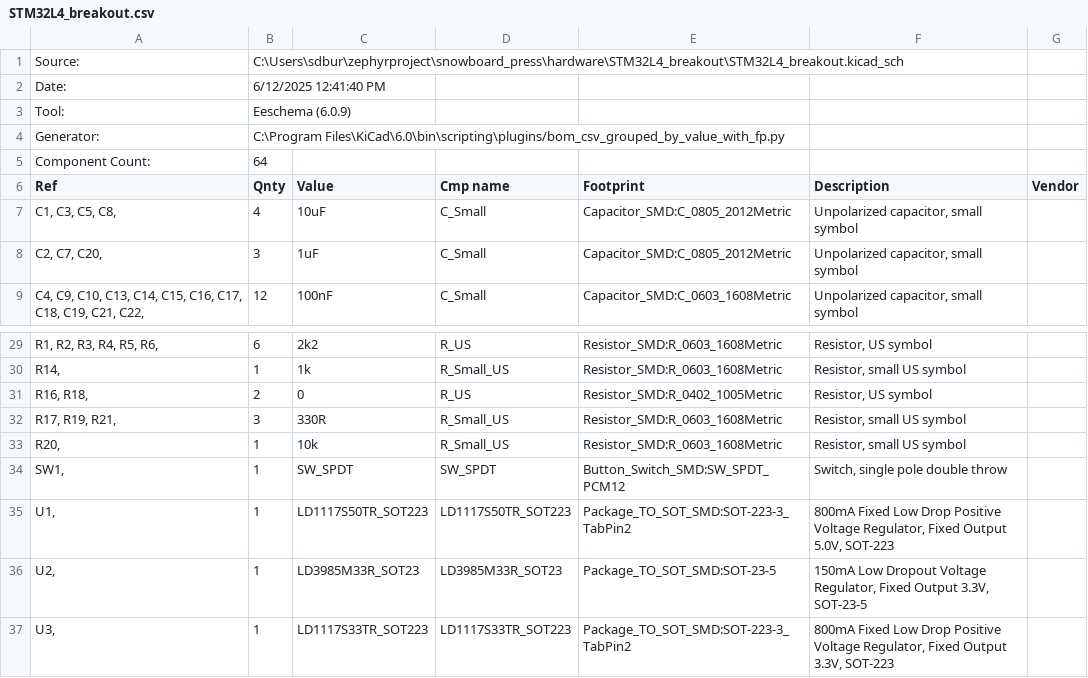
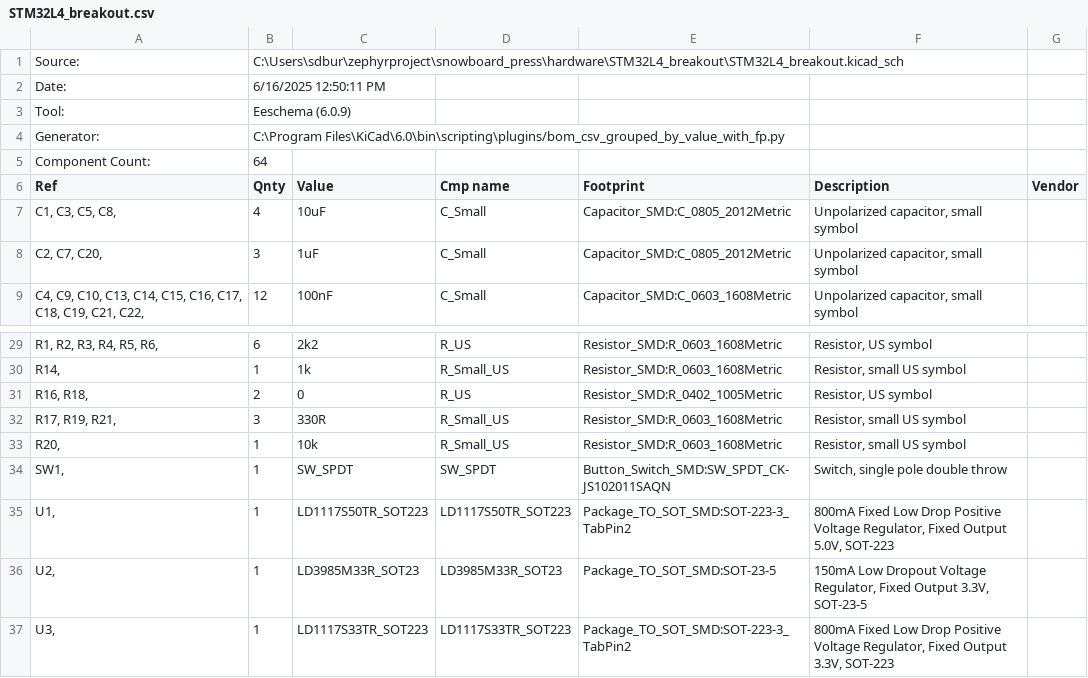
Before and after one commit to canned-slammin/snowboard_press, a CSV file: hardware/STM32L4_breakout/mfg/STM32L4_breakout.csv, drawn as a sheet; only a part is shown, gaps mark what is left out.

Commit message:
updated switch in BOM

```diff
--- a/hardware/STM32L4_breakout/mfg/STM32L4_breakout.csv
+++ b/hardware/STM32L4_breakout/mfg/STM32L4_breakout.csv
@@ -1,3 +1,3 @@
 "Source:","C:\Users\sdbur\zephyrproject\snowboard_press\hardware\STM32L4_breakout\STM32L4_breakout.kicad_sch"
-"Date:","6/12/2025 12:41:40 PM"
+"Date:","6/16/2025 12:50:11 PM"
 "Tool:","Eeschema (6.0.9)"
@@ -33,3 +33,3 @@
 "R20, ","1","10k","R_Small_US","Resistor_SMD:R_0603_1608Metric","Resistor, small US symbol",""
-"SW1, ","1","SW_SPDT","SW_SPDT","Button_Switch_SMD:SW_SPDT_PCM12","Switch, single pole double throw",""
+"SW1, ","1","SW_SPDT","SW_SPDT","Button_Switch_SMD:SW_SPDT_CK-JS102011SAQN","Switch, single pole double throw",""
 "U1, ","1","LD1117S50TR_SOT223","LD1117S50TR_SOT223","Package_TO_SOT_SMD:SOT-223-3_TabPin2","800mA Fixed Low Drop Positive Voltage Regulator, Fixed Output 5.0V, SOT-223",""
```
Also changed, not shown: 1 other file.
